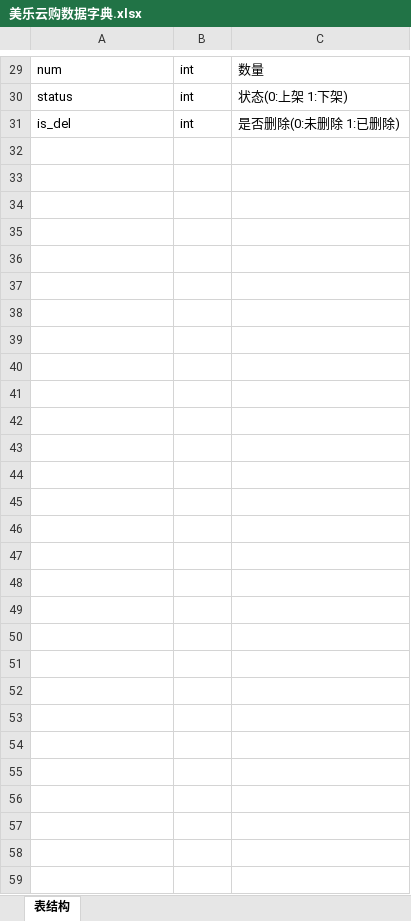
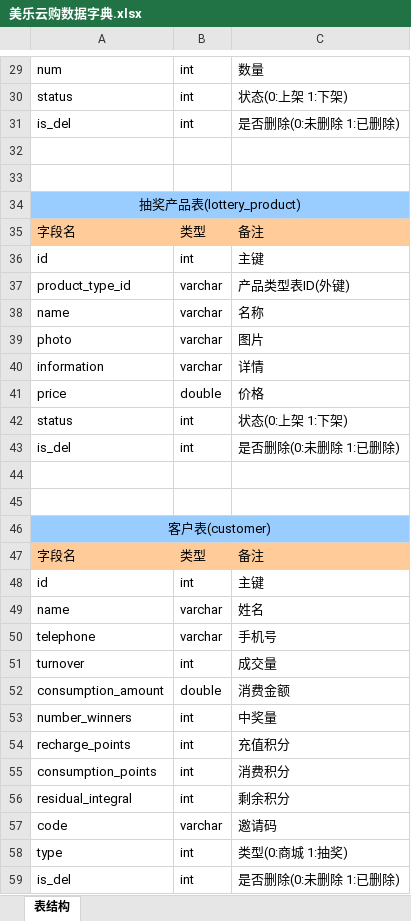
Before and after one commit to LordNing97/mvs, an Excel workbook: 美乐云购数据字典.xlsx, sheet 表结构, drawn as a sheet; only a part is shown, gaps mark what is left out; values as stored, in another font and other column widths than the file's, no borders; the diff covers the shown part only; the diff names each change by its address in the sheet, - before the commit and + after, or states it on an @@ line.

```diff
--- a/美乐云购数据字典.xlsx (sheet 表结构)
+++ b/美乐云购数据字典.xlsx (sheet 表结构)
+row 31: is_del | int | 是否删除(0:未删除 1:已删除)
+row 32: (empty)
+row 33: (empty)
+row 34: 抽奖产品表(lottery_product)
+row 35: 字段名 | 类型 | 备注
+row 36: id | int | 主键
+row 37: product_type_id | varchar | 产品类型表ID(外键)
+row 38: name | varchar | 名称
+row 39: photo | varchar | 图片
+row 40: information | varchar | 详情
+row 41: price | double | 价格
+row 42: status | int | 状态(0:上架 1:下架)
+row 43: is_del | int | 是否删除(0:未删除 1:已删除)
+row 44: (empty)
+row 45: (empty)
+row 46: 客户表(customer)
+row 47: 字段名 | 类型 | 备注
+row 48: id | int | 主键
+row 49: name | varchar | 姓名
+row 50: telephone | varchar | 手机号
+row 51: turnover | int | 成交量
+row 52: consumption_amount | double | 消费金额
+row 53: number_winners | int | 中奖量
+row 54: recharge_points | int | 充值积分
+row 55: consumption_points | int | 消费积分
+row 56: residual_integral | int | 剩余积分
+row 57: code | varchar | 邀请码
+row 58: type | int | 类型(0:商城 1:抽奖)
```
Also changed, not shown: 3 edited cells elsewhere in this sheet, 12 other files.
